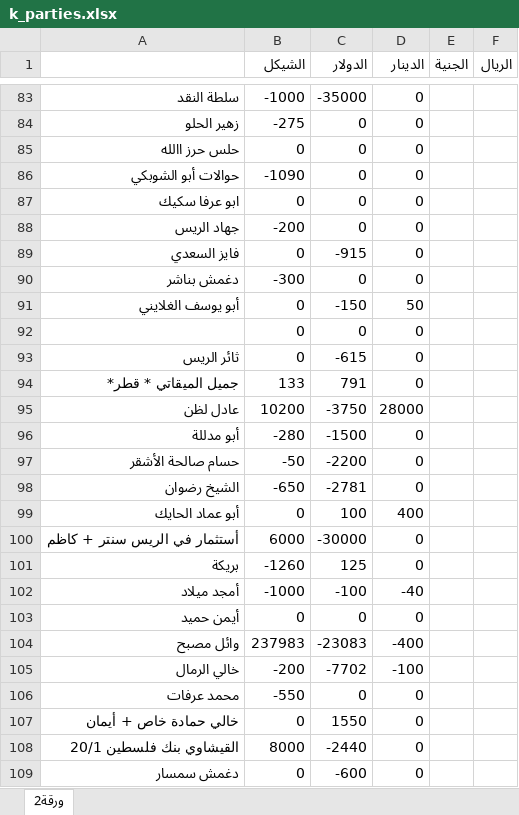
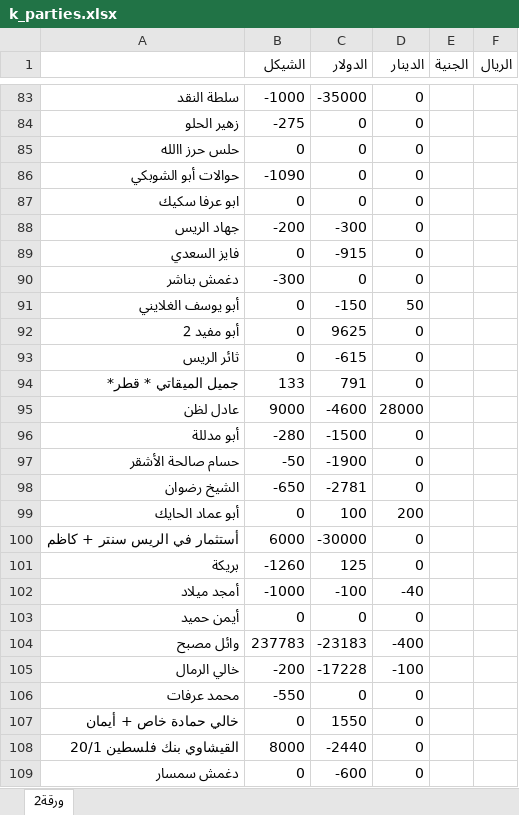
Before and after one commit to palexchange/backend, an Excel workbook: excel/k_parties.xlsx, sheet ورقة2, drawn as a sheet; only a part is shown, gaps mark what is left out; values as stored, in another font and other column widths than the file's, no borders; the diff covers the shown part only; the diff names each change by its address in the sheet, - before the commit and + after, or states it on an @@ line.

```diff
--- a/excel/k_parties.xlsx (sheet ورقة2)
+++ b/excel/k_parties.xlsx (sheet ورقة2)
-C88 (الدولار): 0
+C88 (الدولار): -300
-A92: (empty)
+A92: أبو مفيد 2
-C92 (الدولار): 0
+C92 (الدولار): 9625
-B95 (الشيكل): 10200
+B95 (الشيكل): 9000
-C95 (الدولار): -3750
+C95 (الدولار): -4600
-C97 (الدولار): -2200
+C97 (الدولار): -1900
-D99 (الدينار): 400
+D99 (الدينار): 200
-B104 (الشيكل): 237983
+B104 (الشيكل): 237783
-C104 (الدولار): -23083
+C104 (الدولار): -23183
-C105 (الدولار): -7702
+C105 (الدولار): -17228
```
Also changed, not shown: 2 added rows, 2 removed rows and 64 edited cells elsewhere in this sheet, excel/ah_parties.xlsx, excel/boxes.xlsx, 4 other files.
